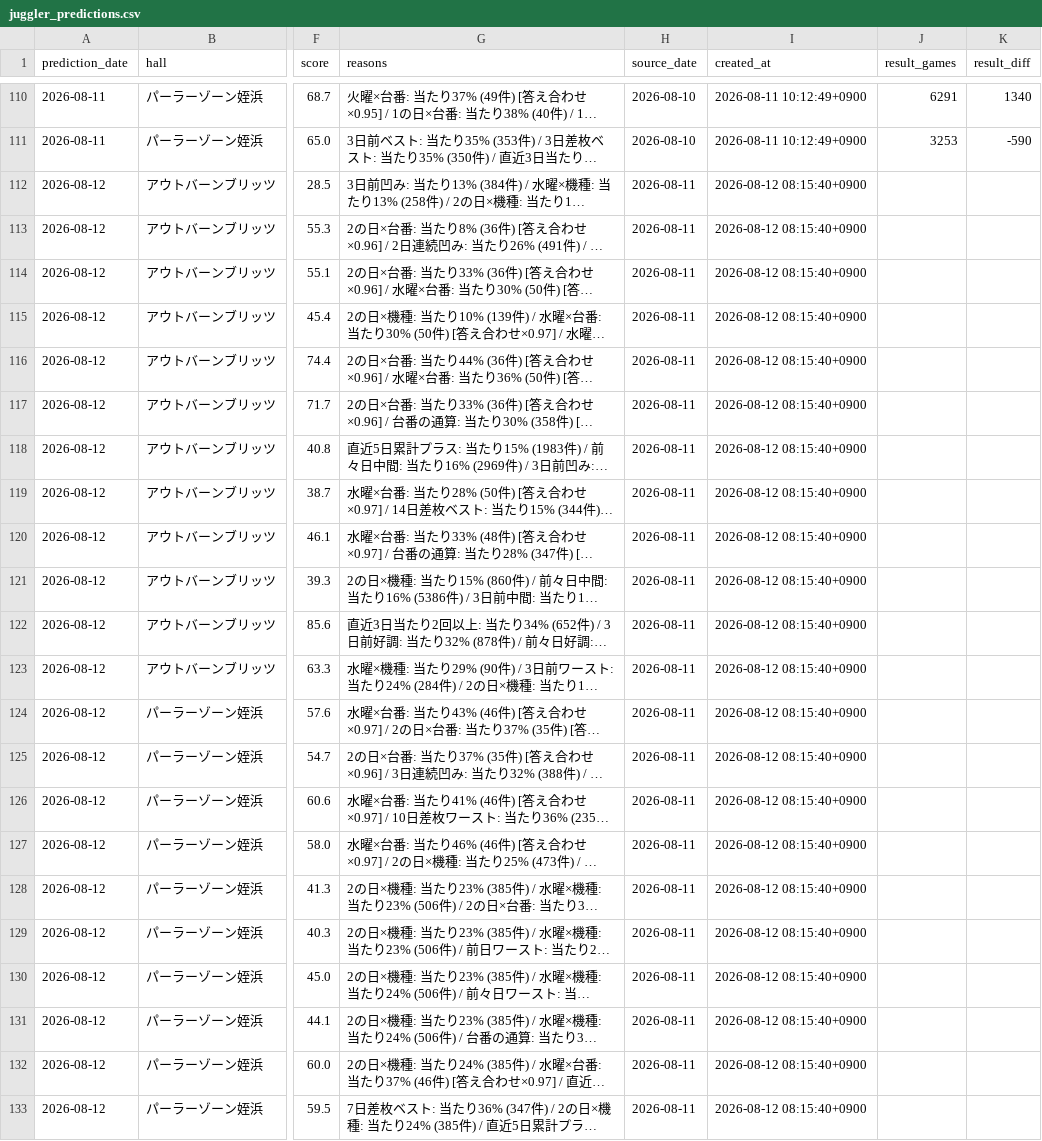
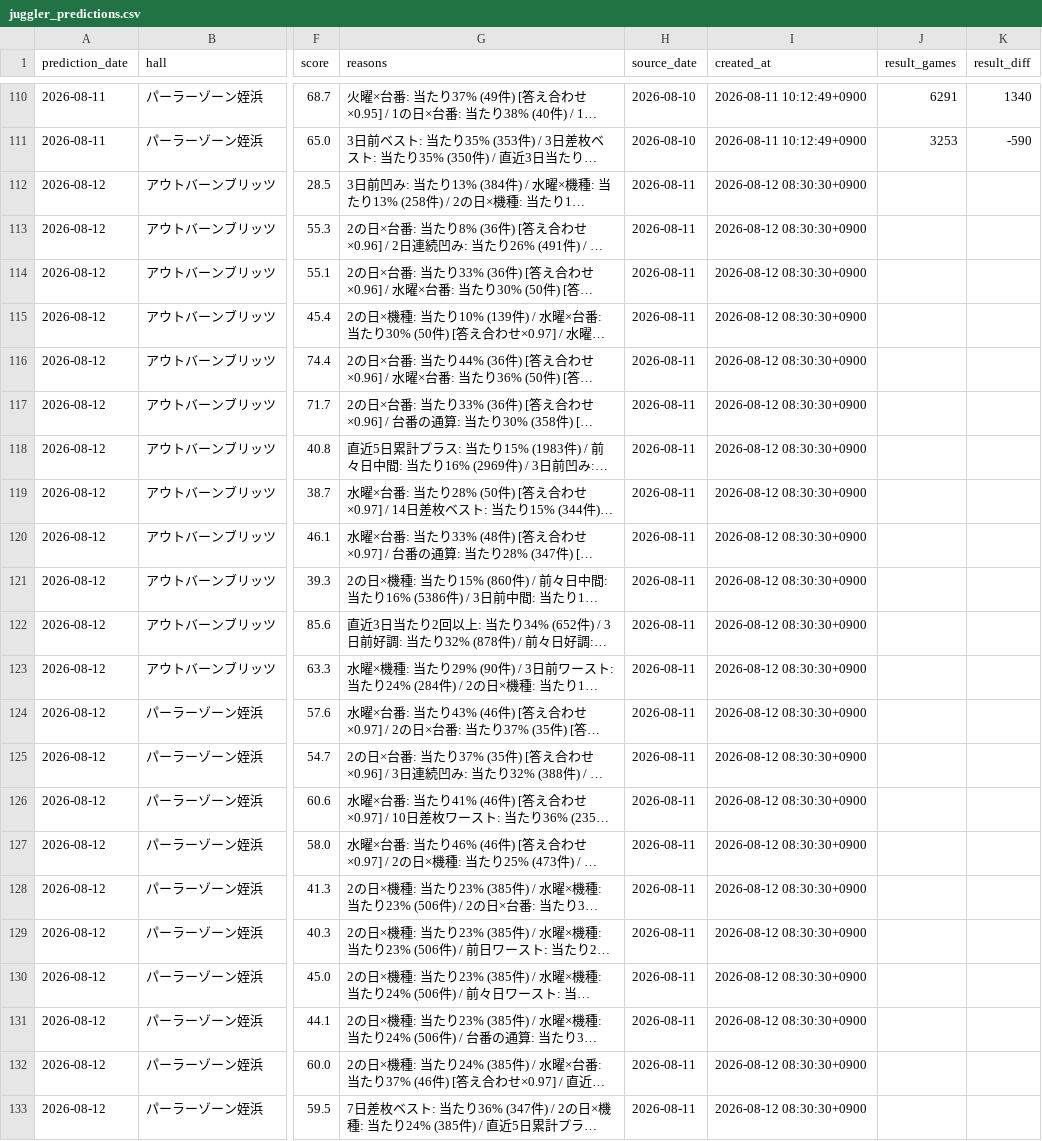
Before and after one commit to slotool/budougari, a CSV file: data/juggler_predictions.csv, drawn as a sheet; only a part is shown, gaps mark what is left out; long unchanged cells end in …; the diff names each change by its address in the sheet, - before the commit and + after, or states it on an @@ line.

```diff
--- a/data/juggler_predictions.csv
+++ b/data/juggler_predictions.csv
-I112:I133 (created_at): 2026-08-12 08:15:40+0900
+I112:I133 (created_at): 2026-08-12 08:30:30+0900
```
Also changed, not shown: 8 other files.
